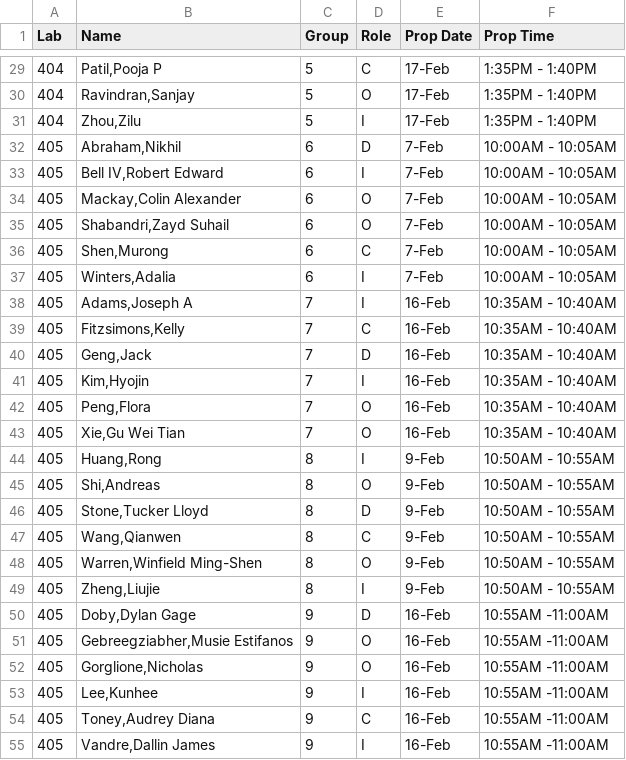
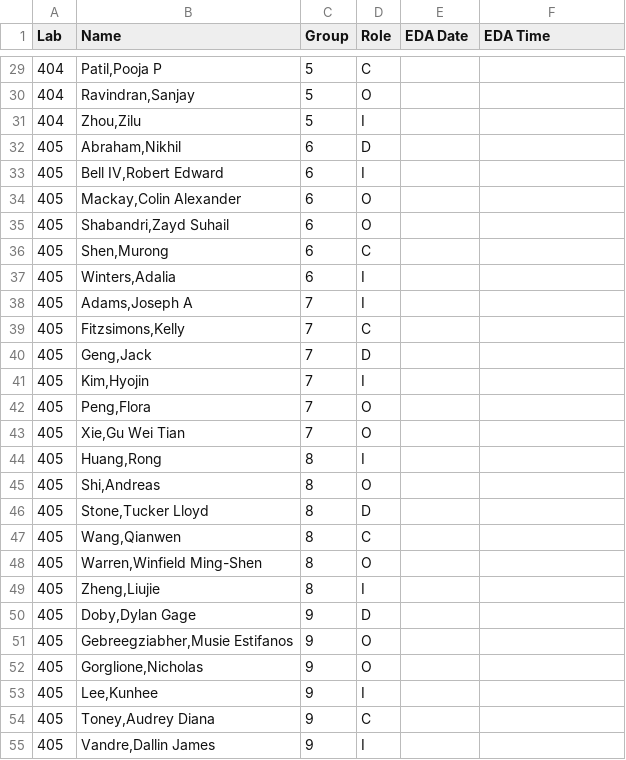
Before and after one commit to SuperMarioGiacomazzo/STOR320_WEBSITE, a CSV file: Group Assignments/STOR320.002 Group Assignments.csv, drawn as a sheet; only a part is shown, gaps mark what is left out; the diff covers the shown part only.

```diff
--- a/Group Assignments/STOR320.002 Group Assignments.csv
+++ b/Group Assignments/STOR320.002 Group Assignments.csv
@@ -1 +1 @@
-Lab,Name,Group,Role,Prop Date,Prop Time
+Lab,Name,Group,Role,EDA Date,EDA Time
@@ -29,27 +29,27 @@ Lab,Name,Group,Role,Prop Date,Prop Time
-404,"Patil,Pooja P",5,C,17-Feb,1:35PM - 1:40PM
-404,"Ravindran,Sanjay",5,O,17-Feb,1:35PM - 1:40PM
-404,"Zhou,Zilu",5,I,17-Feb,1:35PM - 1:40PM
-405,"Abraham,Nikhil",6,D,7-Feb,10:00AM - 10:05AM
-405,"Bell IV,Robert Edward",6,I,7-Feb,10:00AM - 10:05AM
-405,"Mackay,Colin Alexander",6,O,7-Feb,10:00AM - 10:05AM
-405,"Shabandri,Zayd Suhail",6,O,7-Feb,10:00AM - 10:05AM
-405,"Shen,Murong",6,C,7-Feb,10:00AM - 10:05AM
-405,"Winters,Adalia",6,I,7-Feb,10:00AM - 10:05AM
-405,"Adams,Joseph A",7,I,16-Feb,10:35AM - 10:40AM
-405,"Fitzsimons,Kelly",7,C,16-Feb,10:35AM - 10:40AM
-405,"Geng,Jack",7,D,16-Feb,10:35AM - 10:40AM
-405,"Kim,Hyojin",7,I,16-Feb,10:35AM - 10:40AM
-405,"Peng,Flora",7,O,16-Feb,10:35AM - 10:40AM
-405,"Xie,Gu Wei Tian",7,O,16-Feb,10:35AM - 10:40AM
-405,"Huang,Rong",8,I,9-Feb,10:50AM - 10:55AM
-405,"Shi,Andreas",8,O,9-Feb,10:50AM - 10:55AM
-405,"Stone,Tucker Lloyd",8,D,9-Feb,10:50AM - 10:55AM
-405,"Wang,Qianwen",8,C,9-Feb,10:50AM - 10:55AM
-405,"Warren,Winfield Ming-Shen",8,O,9-Feb,10:50AM - 10:55AM
-405,"Zheng,Liujie",8,I,9-Feb,10:50AM - 10:55AM
-405,"Doby,Dylan Gage",9,D,16-Feb,10:55AM -11:00AM
-405,"Gebreegziabher,Musie Estifanos",9,O,16-Feb,10:55AM -11:00AM
-405,"Gorglione,Nicholas",9,O,16-Feb,10:55AM -11:00AM
-405,"Lee,Kunhee",9,I,16-Feb,10:55AM -11:00AM
-405,"Toney,Audrey Diana",9,C,16-Feb,10:55AM -11:00AM
-405,"Vandre,Dallin James",9,I,16-Feb,10:55AM -11:00AM
+404,"Patil,Pooja P",5,C,,
+404,"Ravindran,Sanjay",5,O,,
+404,"Zhou,Zilu",5,I,,
+405,"Abraham,Nikhil",6,D,,
+405,"Bell IV,Robert Edward",6,I,,
+405,"Mackay,Colin Alexander",6,O,,
+405,"Shabandri,Zayd Suhail",6,O,,
+405,"Shen,Murong",6,C,,
+405,"Winters,Adalia",6,I,,
+405,"Adams,Joseph A",7,I,,
+405,"Fitzsimons,Kelly",7,C,,
+405,"Geng,Jack",7,D,,
+405,"Kim,Hyojin",7,I,,
+405,"Peng,Flora",7,O,,
+405,"Xie,Gu Wei Tian",7,O,,
+405,"Huang,Rong",8,I,,
+405,"Shi,Andreas",8,O,,
+405,"Stone,Tucker Lloyd",8,D,,
+405,"Wang,Qianwen",8,C,,
+405,"Warren,Winfield Ming-Shen",8,O,,
+405,"Zheng,Liujie",8,I,,
+405,"Doby,Dylan Gage",9,D,,
+405,"Gebreegziabher,Musie Estifanos",9,O,,
+405,"Gorglione,Nicholas",9,O,,
+405,"Lee,Kunhee",9,I,,
+405,"Toney,Audrey Diana",9,C,,
+405,"Vandre,Dallin James",9,I,,
```
Also changed, not shown: 134 edited cells elsewhere in this file, Group Assignments/STOR320.001 Group Assignments.csv, 2 other files.
